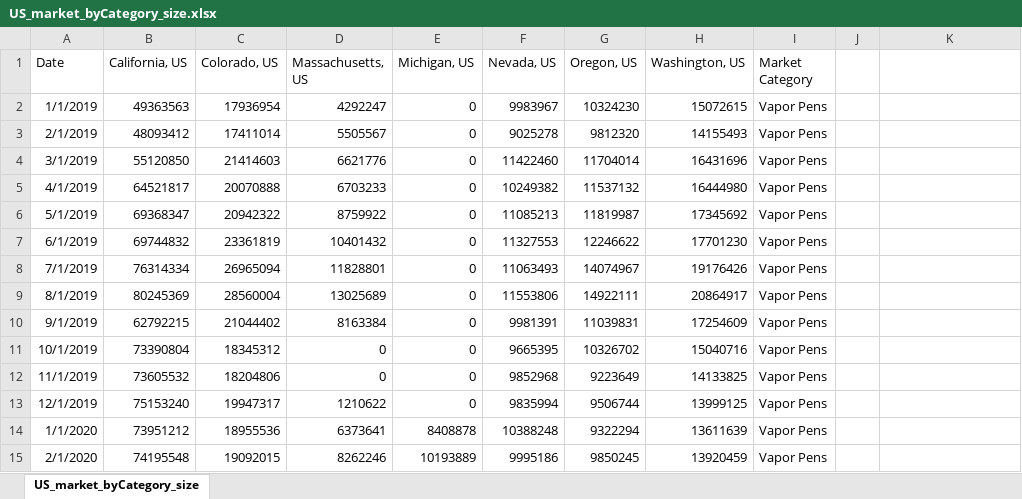
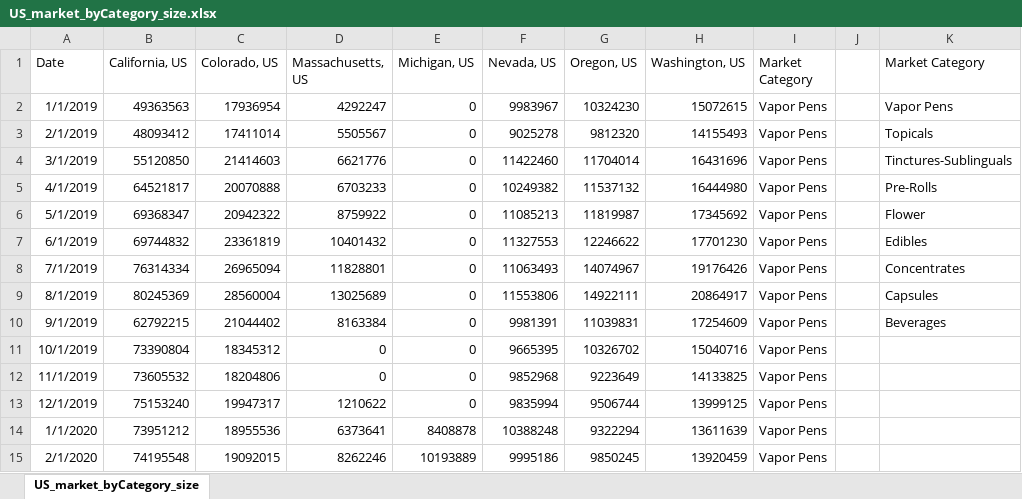
Before and after one commit to shadeetabasi/data-analysis-project-1, an Excel workbook: manny/Data/US_market_byCategory_size.xlsx, sheet US_market_byCategory_size, drawn as a sheet; only a part is shown; values as stored, in another font and other column widths than the file's, no borders; the diff names each change by its address in the sheet, - before the commit and + after, or states it on an @@ line.

Commit message:
Commit of final Cannabis notebook to manny branch

```diff
--- a/manny/Data/US_market_byCategory_size.xlsx (sheet US_market_byCategory_size)
+++ b/manny/Data/US_market_byCategory_size.xlsx (sheet US_market_byCategory_size)
-K1: (empty)
+K1: Market Category
-K2 (Market Category): (empty)
+K2 (Market Category): Vapor Pens
-K3 (Market Category): (empty)
+K3 (Market Category): Topicals
-K4 (Market Category): (empty)
+K4 (Market Category): Tinctures-Sublinguals
-K5 (Market Category): (empty)
+K5 (Market Category): Pre-Rolls
-K6 (Market Category): (empty)
+K6 (Market Category): Flower
-K7 (Market Category): (empty)
+K7 (Market Category): Edibles
-K8 (Market Category): (empty)
+K8 (Market Category): Concentrates
-K9 (Market Category): (empty)
+K9 (Market Category): Capsules
-K10 (Market Category): (empty)
+K10 (Market Category): Beverages
```
Also changed, not shown: 7 other files.
